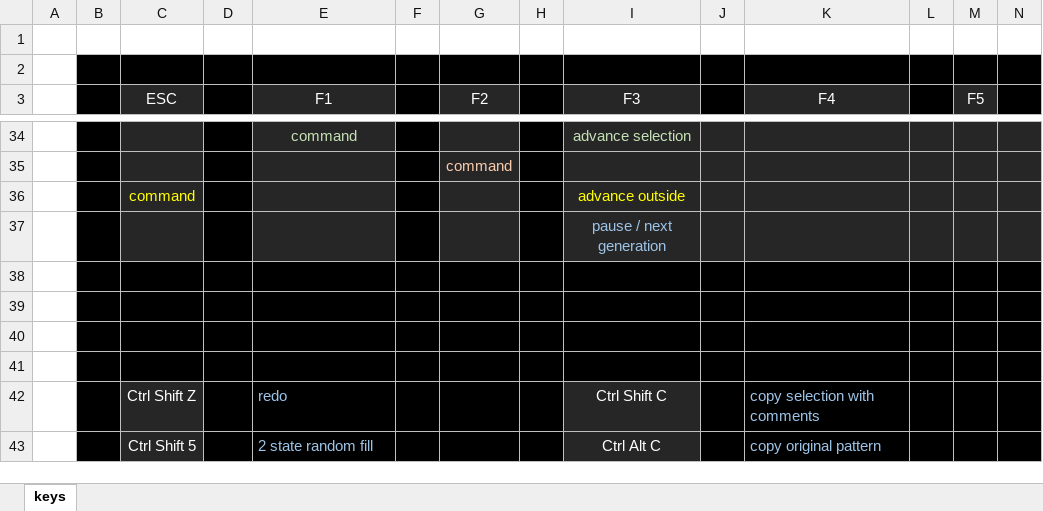
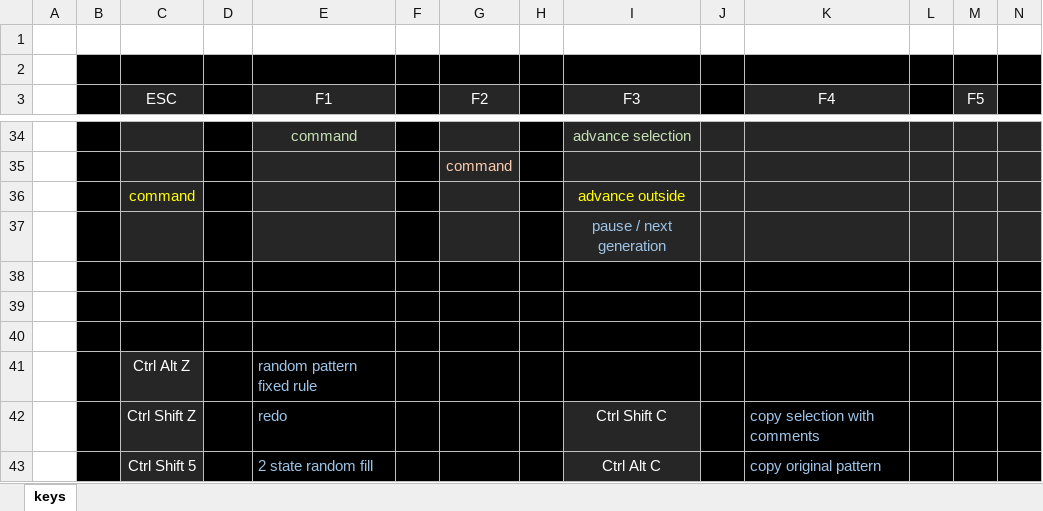
Before and after one commit to rowett/lifeviewer, an Excel workbook: images/hotkeys.xlsx, sheet keys, drawn as a sheet; only a part is shown, gaps mark what is left out; values as stored, in another font and other column widths than the file's, no borders; rows hold the shown columns only; the diff names each change by its address in the sheet, - before the commit and + after, or states it on an @@ line.

```diff
--- a/images/hotkeys.xlsx (sheet keys)
+++ b/images/hotkeys.xlsx (sheet keys)
-row 41: (empty)
+row 41:  |  | Ctrl Alt Z |  | random pattern fixed rule
-C41 fill: #000000
+C41 fill: #262626
```
Also changed, not shown: 7 other files.
